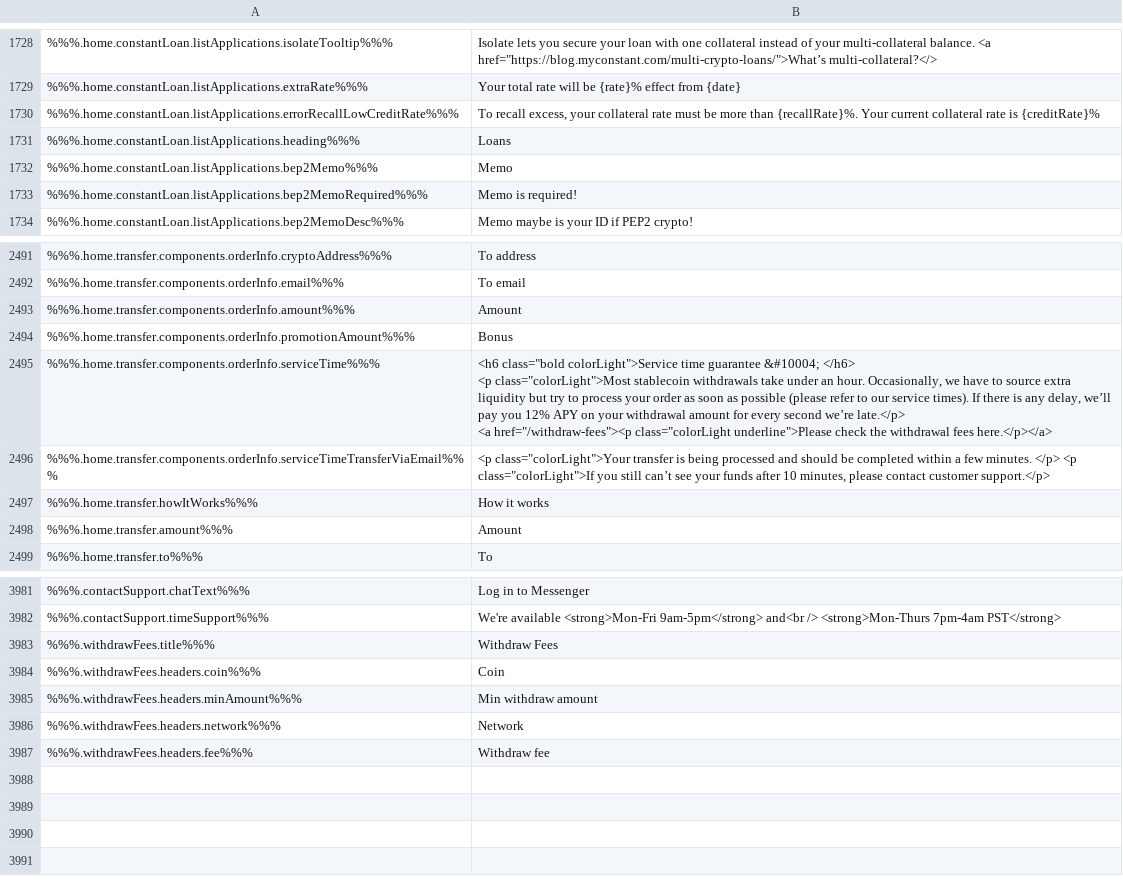
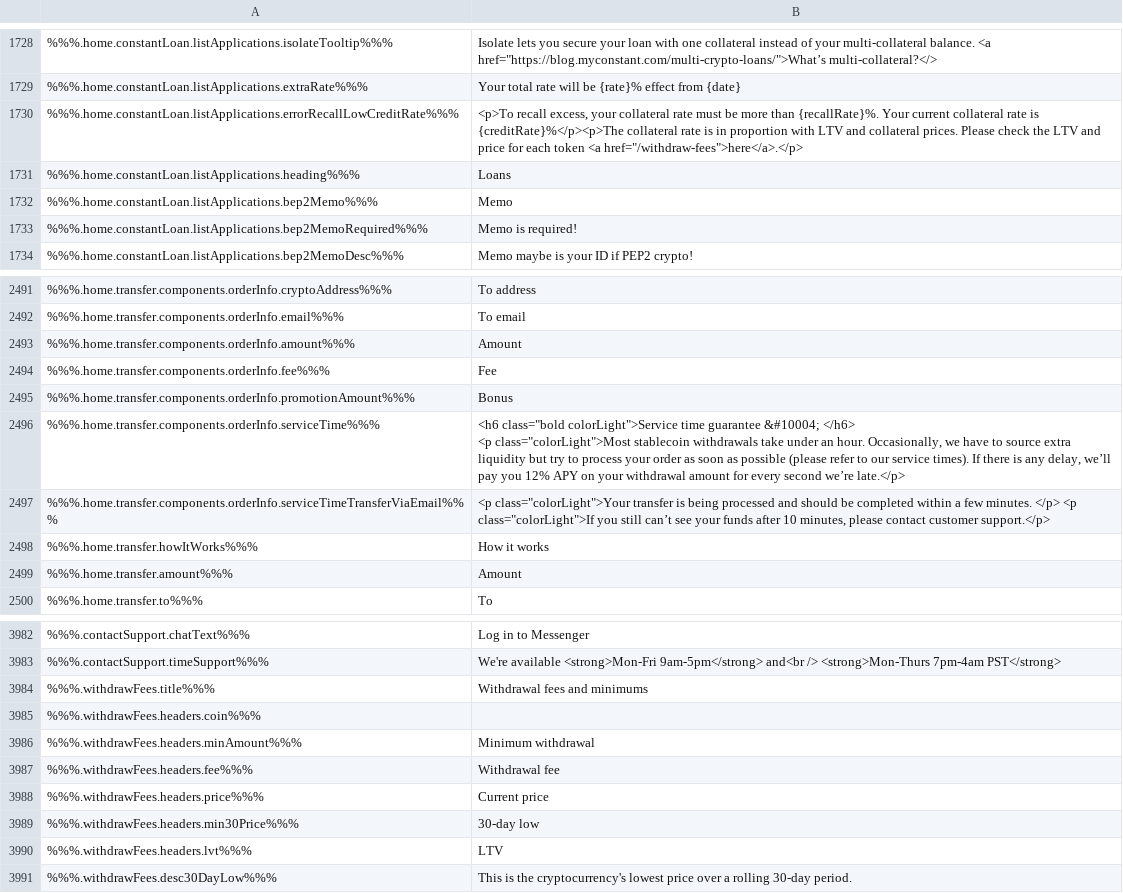
Before and after one commit to duyhtq/constant-web-i18n, a CSV file: store/en.csv, drawn as a sheet; only a part is shown, gaps mark what is left out; removed rows and columns are numbered as before the commit, all else as after; ↵ is a line break in a cell; the diff names each change by its address in the sheet, - before the commit and + after, or states it on an @@ line.

```diff
--- a/store/en.csv
+++ b/store/en.csv
-B1730: To recall excess, your collateral rate must be more than {recallRate}%. Your current collateral rate is {creditRate}%
+B1730: <p>To recall excess, your collateral rate must be more than {recallRate}%. Your current collateral rate is {creditRate}%</p><p>The collateral rate is in proportion with LTV and collateral prices. Please check the LTV and price for each token <a href="/withdraw-fees">here</a>.</p>
+row 2494: %%%.home.transfer.components.orderInfo.fee%%% | Fee
-B2496: …we’re late.</p> ↵ <a href="/withdraw-fees"><p class="colorLight underline">Please check the withdrawal fees here.</p></a>
+B2496: …we’re late.</p>
-B3984: Withdraw Fees
+B3984: Withdrawal fees and minimums
-B3985: Coin
+B3985: (empty)
-B3986: Min withdraw amount
+B3986: Minimum withdrawal
-row 3986: %%%.withdrawFees.headers.network%%% | Network
-B3987: Withdraw fee
+B3987: Withdrawal fee
+row 3988: %%%.withdrawFees.headers.price%%% | Current price
+row 3989: %%%.withdrawFees.headers.min30Price%%% | 30-day low
+row 3990: %%%.withdrawFees.headers.lvt%%% | LTV
+row 3991: %%%.withdrawFees.desc30DayLow%%% | This is the cryptocurrency's lowest price over a rolling 30-day period.
```
Also changed, not shown: 2 other files.
